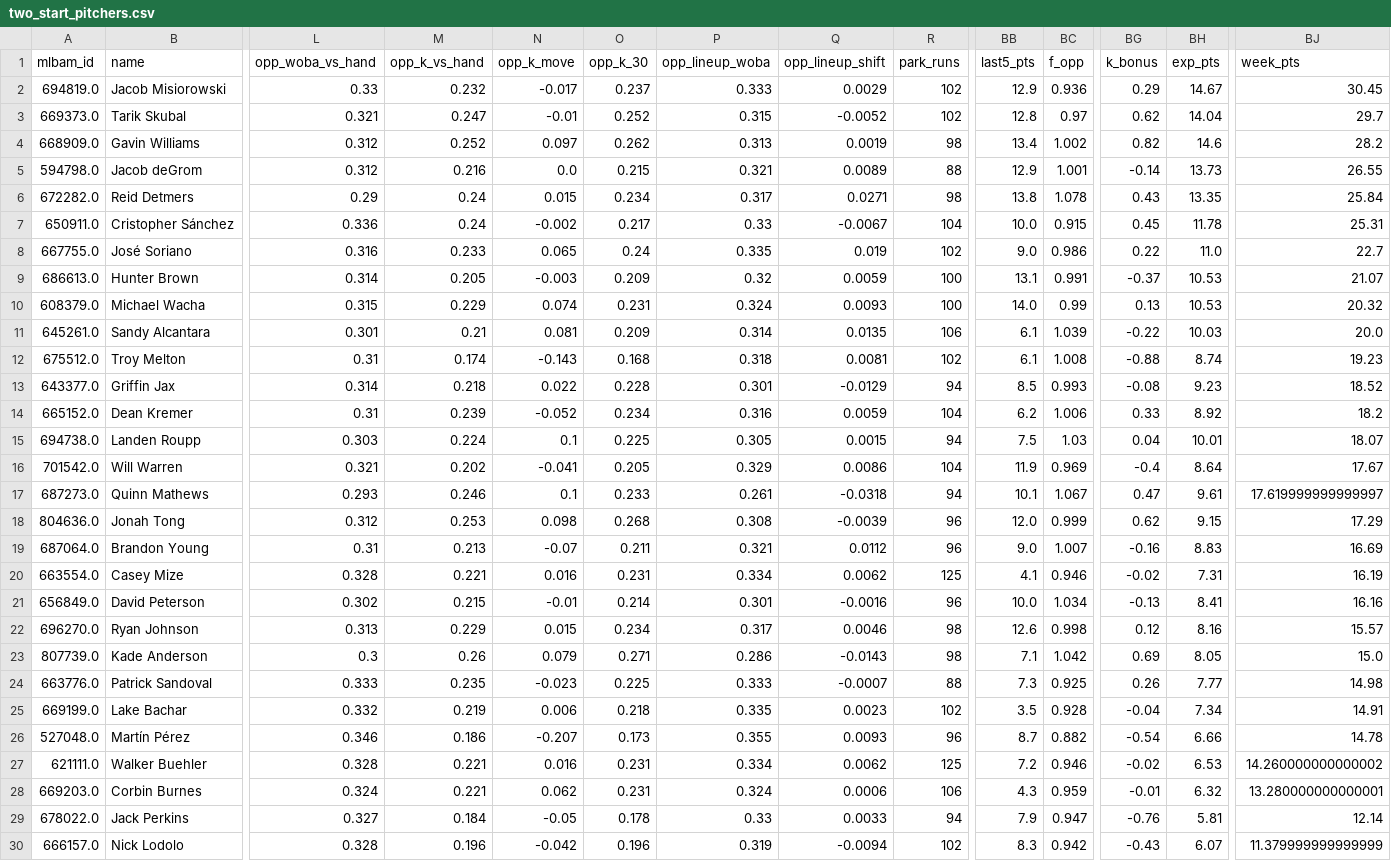
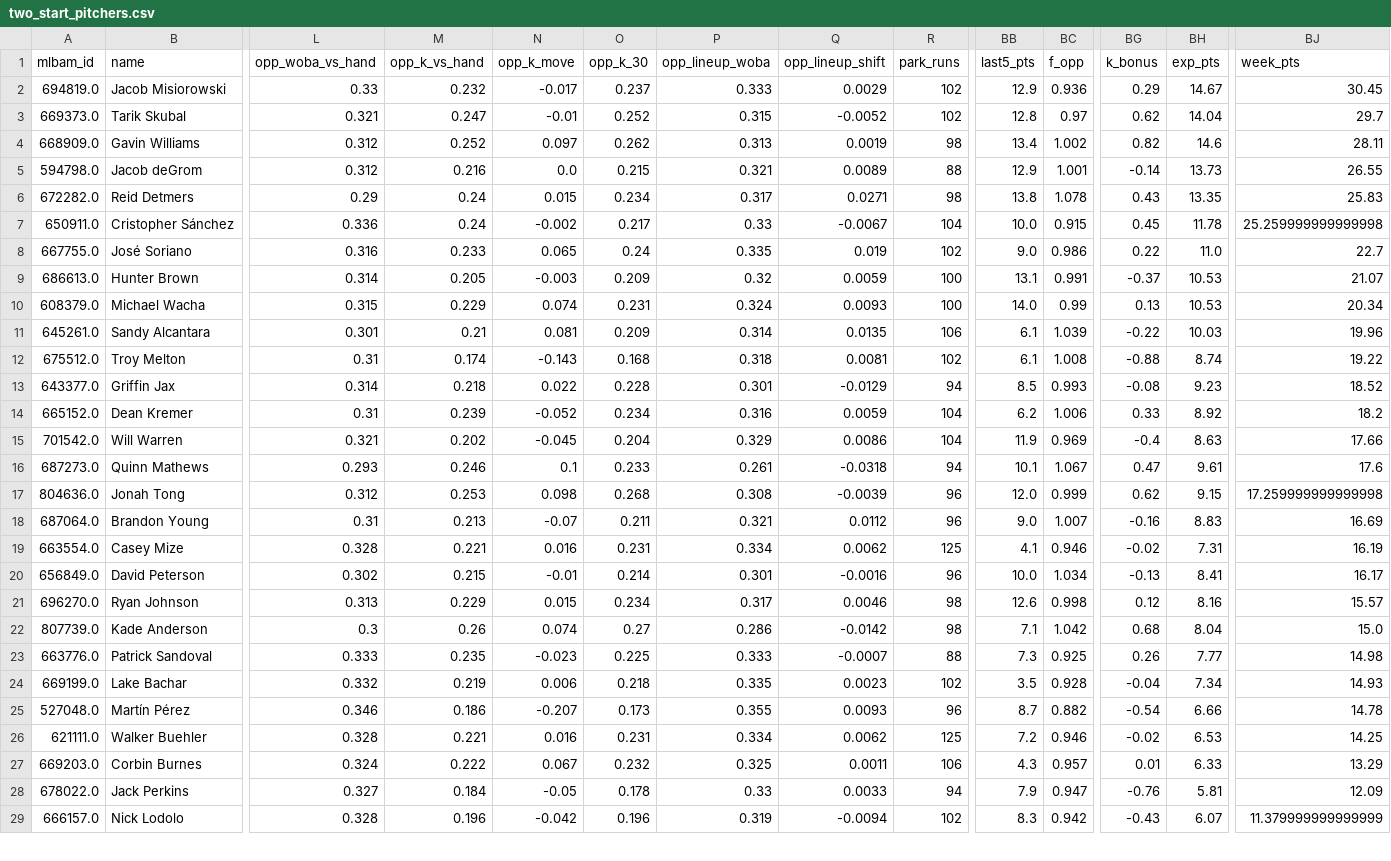
Before and after one commit to Albierrto/philly-special-lab, a CSV file: output/streamers/two_start_pitchers.csv, drawn as a sheet; only a part is shown, gaps mark what is left out; removed rows and columns are numbered as before the commit, all else as after; rows hold the shown columns only; the diff covers the shown part only; the diff names each change by its address in the sheet, - before the commit and + after, or states it on an @@ line.

```diff
--- a/output/streamers/two_start_pitchers.csv
+++ b/output/streamers/two_start_pitchers.csv
-BJ4 (week_pts): 28.2
+BJ4 (week_pts): 28.11
-BJ6 (week_pts): 25.84
+BJ6 (week_pts): 25.83
-BJ7 (week_pts): 25.31
+BJ7 (week_pts): 25.259999999999998
-BJ10 (week_pts): 20.32
+BJ10 (week_pts): 20.34
-BJ11 (week_pts): 20.0
+BJ11 (week_pts): 19.96
-BJ12 (week_pts): 19.23
+BJ12 (week_pts): 19.22
-row 15: 694738.0 | Landen Roupp | 0.303 | 0.224 | 0.1 | 0.225 | 0.305 | 0.0015 | 94 | 7.5 | 1.03 | 0.04 | 10.01 | 18.07
-N15 (opp_k_move): -0.041
+N15 (opp_k_move): -0.045
-O15 (opp_k_30): 0.205
+O15 (opp_k_30): 0.204
-BH15 (exp_pts): 8.64
+BH15 (exp_pts): 8.63
-BJ15 (week_pts): 17.67
+BJ15 (week_pts): 17.66
-BJ16 (week_pts): 17.619999999999997
+BJ16 (week_pts): 17.6
-BJ17 (week_pts): 17.29
+BJ17 (week_pts): 17.259999999999998
-BJ20 (week_pts): 16.16
+BJ20 (week_pts): 16.17
-N22 (opp_k_move): 0.079
+N22 (opp_k_move): 0.074
-O22 (opp_k_30): 0.271
+O22 (opp_k_30): 0.27
-Q22 (opp_lineup_shift): -0.0143
+Q22 (opp_lineup_shift): -0.0142
-BG22 (k_bonus): 0.69
+BG22 (k_bonus): 0.68
-BH22 (exp_pts): 8.05
+BH22 (exp_pts): 8.04
-BJ24 (week_pts): 14.91
+BJ24 (week_pts): 14.93
-BJ26 (week_pts): 14.260000000000002
+BJ26 (week_pts): 14.25
-M27 (opp_k_vs_hand): 0.221
+M27 (opp_k_vs_hand): 0.222
-N27 (opp_k_move): 0.062
+N27 (opp_k_move): 0.067
-O27 (opp_k_30): 0.231
+O27 (opp_k_30): 0.232
-P27 (opp_lineup_woba): 0.324
+P27 (opp_lineup_woba): 0.325
-Q27 (opp_lineup_shift): 0.0006
+Q27 (opp_lineup_shift): 0.0011
-BC27 (f_opp): 0.959
+BC27 (f_opp): 0.957
-BG27 (k_bonus): -0.01
+BG27 (k_bonus): 0.01
-BH27 (exp_pts): 6.32
+BH27 (exp_pts): 6.33
-BJ27 (week_pts): 13.280000000000001
+BJ27 (week_pts): 13.29
-BJ28 (week_pts): 12.14
+BJ28 (week_pts): 12.09
```
Also changed, not shown: 9 edited cells elsewhere in this file, data/forecasts/2026-09-20.csv, output/streamers/hitter_days.csv, 41 other files.
